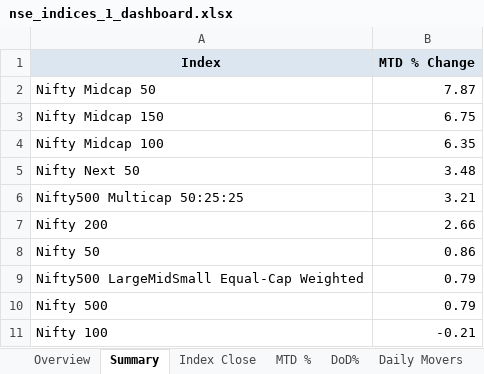
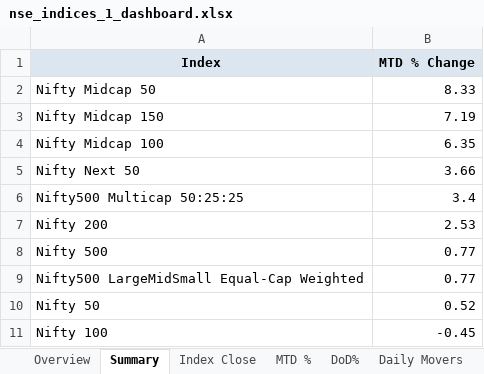
Before and after one commit to rahulshirke7951/nse.indices.a1, an Excel workbook: nse_indices_1_dashboard.xlsx, sheet Summary, drawn as a sheet; values as stored, in another font and other column widths than the file's, no borders; removed rows and columns are numbered as before the commit, all else as after; the diff names each change by its address in the sheet, - before the commit and + after, or states it on an @@ line.

```diff
--- a/nse_indices_1_dashboard.xlsx (sheet Summary)
+++ b/nse_indices_1_dashboard.xlsx (sheet Summary)
-B2 (MTD % Change): 7.87
+B2 (MTD % Change): 8.33
-B3 (MTD % Change): 6.75
+B3 (MTD % Change): 7.19
-B5 (MTD % Change): 3.48
+B5 (MTD % Change): 3.66
-B6 (MTD % Change): 3.21
+B6 (MTD % Change): 3.4
-B7 (MTD % Change): 2.66
+B7 (MTD % Change): 2.53
-row 8: Nifty 50 | 0.86
-row 9: Nifty500 LargeMidSmall Equal-Cap Weighted | 0.79
-B8 (MTD % Change): 0.79
+B8 (MTD % Change): 0.77
+row 9: Nifty500 LargeMidSmall Equal-Cap Weighted | 0.77
+row 10: Nifty 50 | 0.52
-B11 (MTD % Change): -0.21
+B11 (MTD % Change): -0.45
```
Also changed, not shown: sheet DoD%, sheet MTD %, sheet Index Close, sheet Daily Movers, sheet Overview, nse_indices_1_raw.xlsx, 1 other file.
